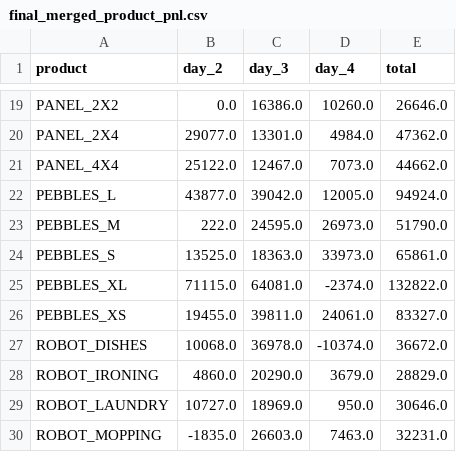
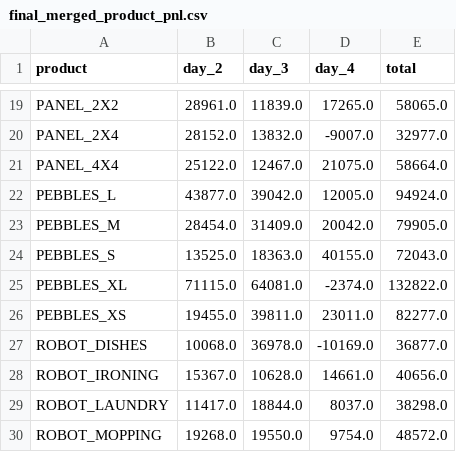
Before and after one commit to ggiordann/prosperity, a CSV file: research/round5/final_merged_product_pnl.csv, drawn as a sheet; only a part is shown, gaps mark what is left out; the diff covers the shown part only; the diff names each change by its address in the sheet, - before the commit and + after, or states it on an @@ line.

```diff
--- a/research/round5/final_merged_product_pnl.csv
+++ b/research/round5/final_merged_product_pnl.csv
-B19 (day_2): 0.0
+B19 (day_2): 28961.0
-C19 (day_3): 16386.0
+C19 (day_3): 11839.0
-D19 (day_4): 10260.0
+D19 (day_4): 17265.0
-E19 (total): 26646.0
+E19 (total): 58065.0
-B20 (day_2): 29077.0
+B20 (day_2): 28152.0
-C20 (day_3): 13301.0
+C20 (day_3): 13832.0
-D20 (day_4): 4984.0
+D20 (day_4): -9007.0
-E20 (total): 47362.0
+E20 (total): 32977.0
-D21 (day_4): 7073.0
+D21 (day_4): 21075.0
-E21 (total): 44662.0
+E21 (total): 58664.0
-B23 (day_2): 222.0
+B23 (day_2): 28454.0
-C23 (day_3): 24595.0
+C23 (day_3): 31409.0
-D23 (day_4): 26973.0
+D23 (day_4): 20042.0
-E23 (total): 51790.0
+E23 (total): 79905.0
-D24 (day_4): 33973.0
+D24 (day_4): 40155.0
-E24 (total): 65861.0
+E24 (total): 72043.0
-D26 (day_4): 24061.0
+D26 (day_4): 23011.0
-E26 (total): 83327.0
+E26 (total): 82277.0
-D27 (day_4): -10374.0
+D27 (day_4): -10169.0
-E27 (total): 36672.0
+E27 (total): 36877.0
-B28 (day_2): 4860.0
+B28 (day_2): 15367.0
-C28 (day_3): 20290.0
+C28 (day_3): 10628.0
-D28 (day_4): 3679.0
+D28 (day_4): 14661.0
-E28 (total): 28829.0
+E28 (total): 40656.0
-B29 (day_2): 10727.0
+B29 (day_2): 11417.0
-C29 (day_3): 18969.0
+C29 (day_3): 18844.0
-D29 (day_4): 950.0
+D29 (day_4): 8037.0
-E29 (total): 30646.0
+E29 (total): 38298.0
-B30 (day_2): -1835.0
+B30 (day_2): 19268.0
-C30 (day_3): 26603.0
+C30 (day_3): 19550.0
-D30 (day_4): 7463.0
+D30 (day_4): 9754.0
-E30 (total): 32231.0
+E30 (total): 48572.0
```
Also changed, not shown: 75 edited cells elsewhere in this file, research/round5/final_merged_category_pnl.csv, 6 other files.
